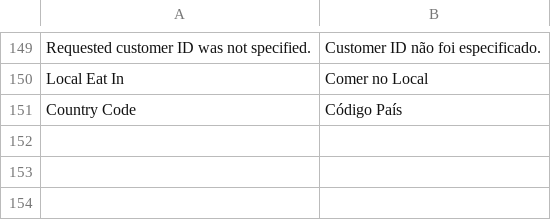
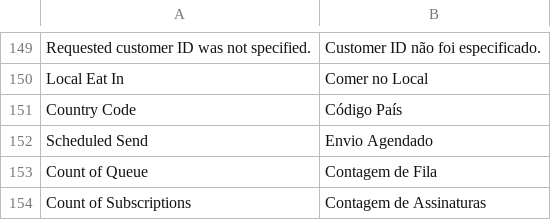
Before and after one commit to gamuzatech/tolucastore-openmage, a CSV file: app/locale/pt_BR/Gamuza_Basic.csv, drawn as a sheet; only a part is shown, gaps mark what is left out.

Commit message:
Atualizado modulo Gamuza_Basic: adicionado configuração para fila de newsletter

```diff
--- a/app/locale/pt_BR/Gamuza_Basic.csv
+++ b/app/locale/pt_BR/Gamuza_Basic.csv
@@ -151 +151,4 @@
 "Country Code","Código País"
+"Scheduled Send","Envio Agendado"
+"Count of Queue","Contagem de Fila"
+"Count of Subscriptions","Contagem de Assinaturas"
```
Also changed, not shown: 4 other files.
